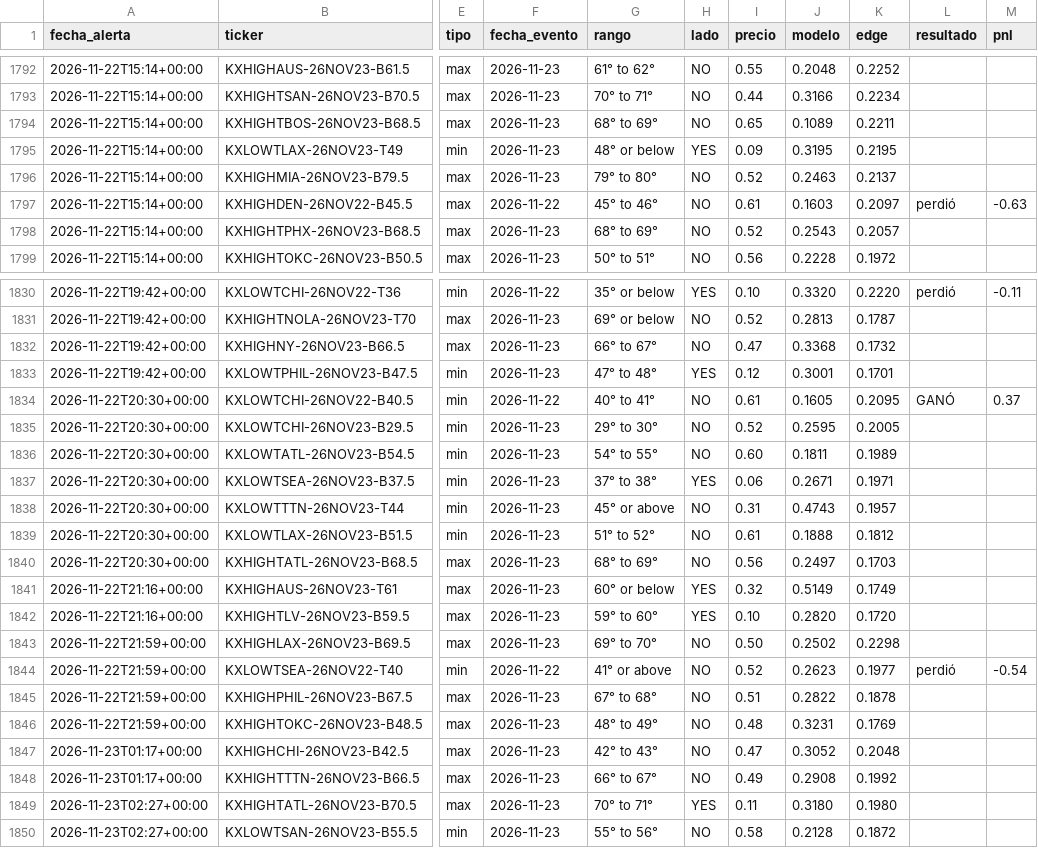
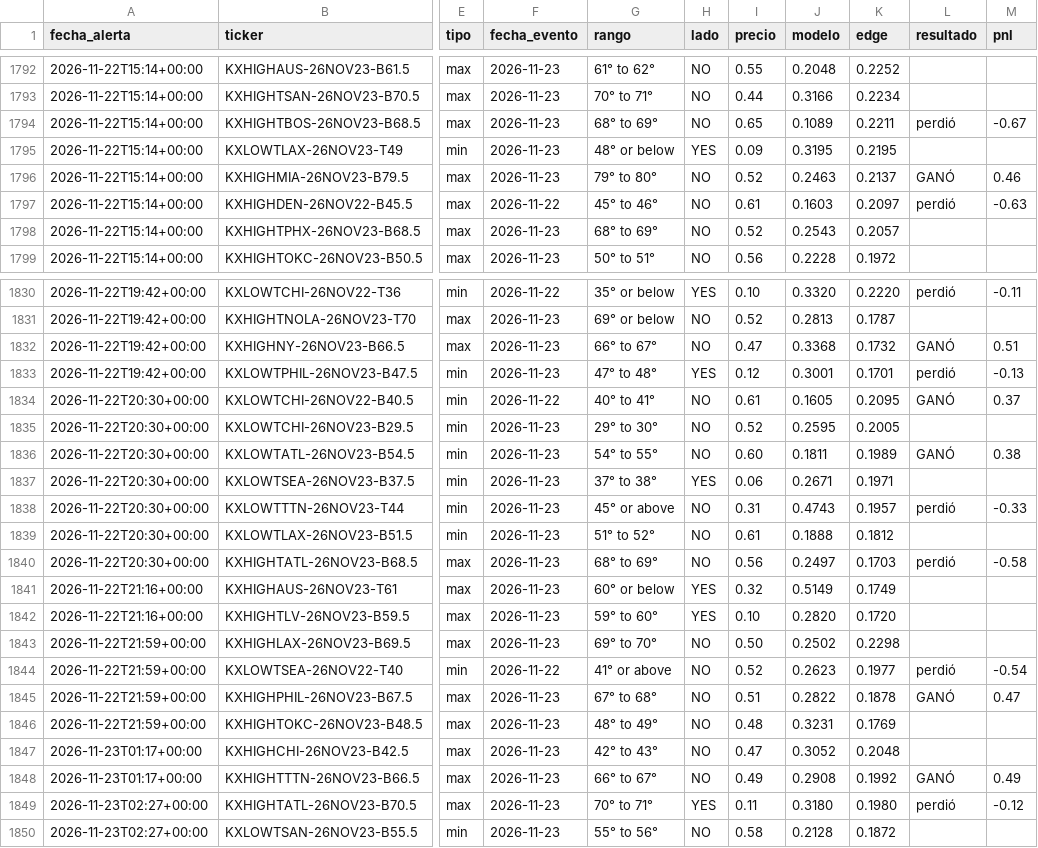
Before and after one commit to juanpablowallstreet-tech/climateradar, a CSV file: estado/alertas.csv, drawn as a sheet; only a part is shown, gaps mark what is left out; the diff covers the shown part only; the diff names each change by its address in the sheet, - before the commit and + after, or states it on an @@ line.

```diff
--- a/estado/alertas.csv
+++ b/estado/alertas.csv
-L1794 (resultado): (empty)
+L1794 (resultado): perdió
-M1794 (pnl): (empty)
+M1794 (pnl): -0.67
-L1796 (resultado): (empty)
+L1796 (resultado): GANÓ
-M1796 (pnl): (empty)
+M1796 (pnl): 0.46
-L1832 (resultado): (empty)
+L1832 (resultado): GANÓ
-M1832 (pnl): (empty)
+M1832 (pnl): 0.51
-L1833 (resultado): (empty)
+L1833 (resultado): perdió
-M1833 (pnl): (empty)
+M1833 (pnl): -0.13
-L1836 (resultado): (empty)
+L1836 (resultado): GANÓ
-M1836 (pnl): (empty)
+M1836 (pnl): 0.38
-L1838 (resultado): (empty)
+L1838 (resultado): perdió
-M1838 (pnl): (empty)
+M1838 (pnl): -0.33
-L1840 (resultado): (empty)
+L1840 (resultado): perdió
-M1840 (pnl): (empty)
+M1840 (pnl): -0.58
-L1845 (resultado): (empty)
+L1845 (resultado): GANÓ
-M1845 (pnl): (empty)
+M1845 (pnl): 0.47
-L1848 (resultado): (empty)
+L1848 (resultado): GANÓ
-M1848 (pnl): (empty)
+M1848 (pnl): 0.49
-L1849 (resultado): (empty)
+L1849 (resultado): perdió
-M1849 (pnl): (empty)
+M1849 (pnl): -0.12
```
Also changed, not shown: 42 edited cells elsewhere in this file, 1 other file.
